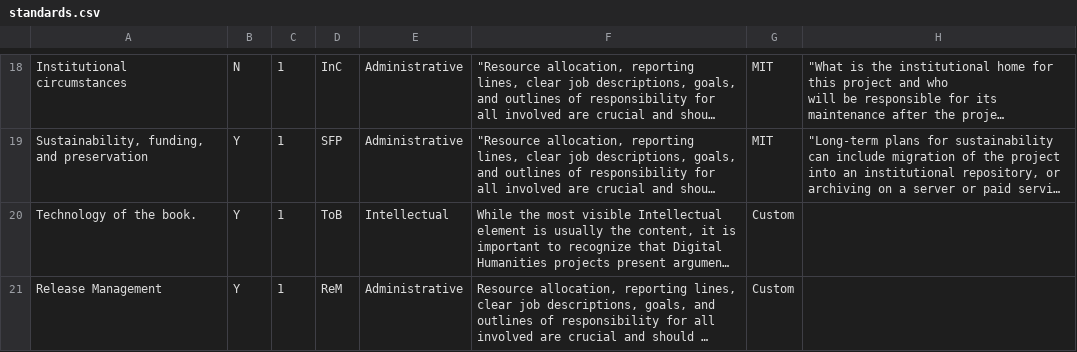
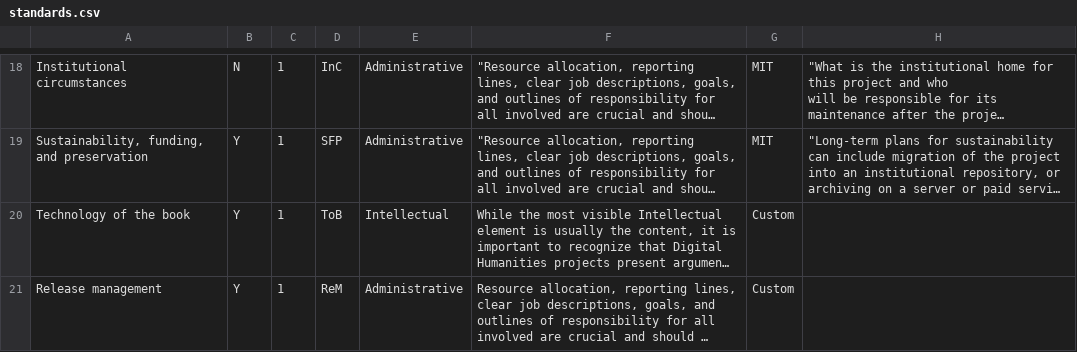
Before and after one commit to cu-mkp/diglit-gr8975, a CSV file: media/csv/standards.csv, drawn as a sheet; only a part is shown, gaps mark what is left out; long unchanged cells end in …; the diff covers the shown part only; the diff names each change by its address in the sheet, - before the commit and + after, or states it on an @@ line.

Commit message:
Small capitalization tweaks.

```diff
--- a/media/csv/standards.csv
+++ b/media/csv/standards.csv
-A20: Technology of the book.
+A20: Technology of the book
-A21: Release Management
+A21: Release management
```
Also changed, not shown: 8 edited cells elsewhere in this file.
